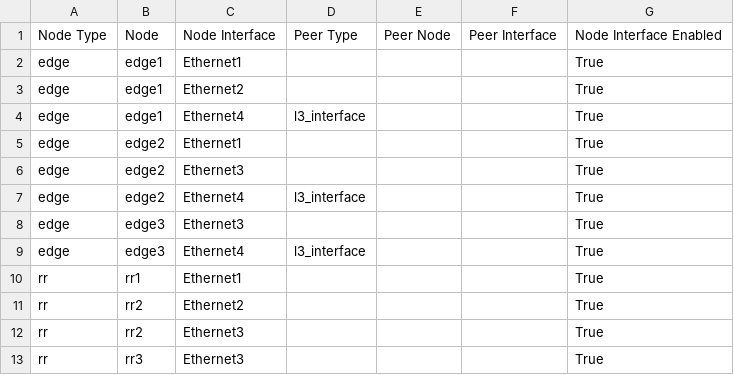
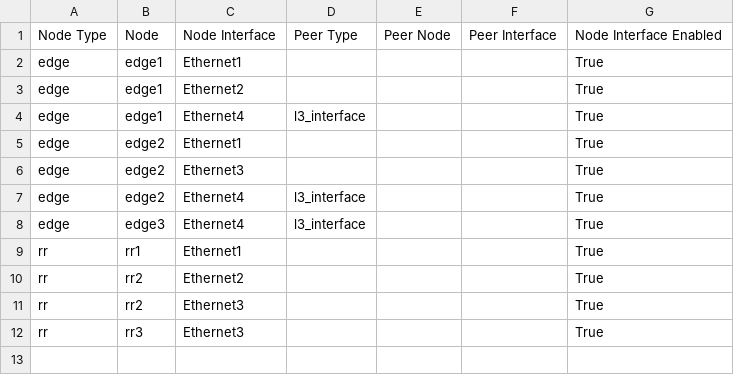
Before and after one commit to gmuloc/avd, a CSV file: ansible_collections/arista/avd/molecule/eos_designs-autovpn/documentation/fabric/AUTOVPN-topology.csv, drawn as a sheet.

```diff
--- a/ansible_collections/arista/avd/molecule/eos_designs-autovpn/documentation/fabric/AUTOVPN-topology.csv
+++ b/ansible_collections/arista/avd/molecule/eos_designs-autovpn/documentation/fabric/AUTOVPN-topology.csv
@@ -7,3 +7,2 @@ edge,edge2,Ethernet3,,,,True
 edge,edge2,Ethernet4,l3_interface,,,True
-edge,edge3,Ethernet3,,,,True
 edge,edge3,Ethernet4,l3_interface,,,True
```
Also changed, not shown: 7 other files.
